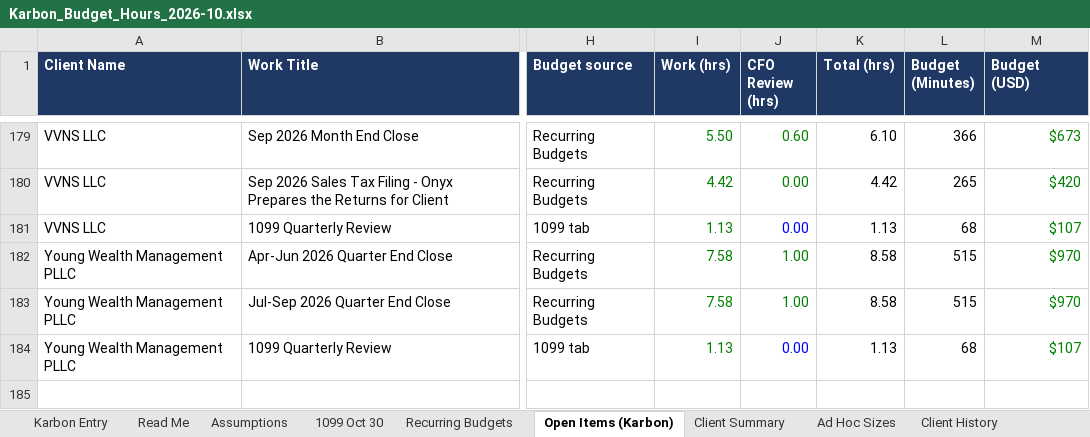
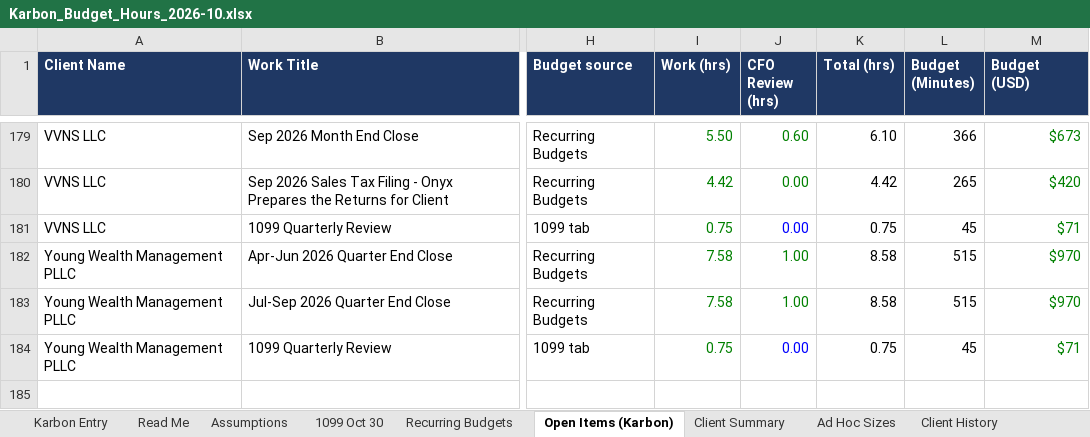
Before and after one commit to Onyxcfo/Onyx-Staff-Hours, an Excel workbook: budget-hours/Karbon_Budget_Hours_2026-10.xlsx, sheet Open Items (Karbon), drawn as a sheet; only a part is shown, gaps mark what is left out; values as stored, in another font and other column widths than the file's, no borders; charts and pictures not drawn; the diff covers the shown part only; the diff names each change by its address in the sheet, - before the commit and + after, or states it on an @@ line.

```diff
--- a/budget-hours/Karbon_Budget_Hours_2026-10.xlsx (sheet Open Items (Karbon))
+++ b/budget-hours/Karbon_Budget_Hours_2026-10.xlsx (sheet Open Items (Karbon))
-I181 (Work (hrs)): 1.13
+I181 (Work (hrs)): 0.75
-K181 (Total (hrs)): 1.13
+K181 (Total (hrs)): 0.75
-L181 (Budget (Minutes)): 68
+L181 (Budget (Minutes)): 45
-M181 (Budget (USD)): $107
+M181 (Budget (USD)): $71
-I184 (Work (hrs)): 1.13
+I184 (Work (hrs)): 0.75
-K184 (Total (hrs)): 1.13
+K184 (Total (hrs)): 0.75
-L184 (Budget (Minutes)): 68
+L184 (Budget (Minutes)): 45
-M184 (Budget (USD)): $107
+M184 (Budget (USD)): $71
```
Also changed, not shown: 1 added row, 1 removed row, 76 edited cells and cell formats elsewhere in this sheet, sheet Karbon Entry, sheet 1099 Oct 30, sheet Assumptions, sheet Client History, formulas that keep their value, 1 other file.
